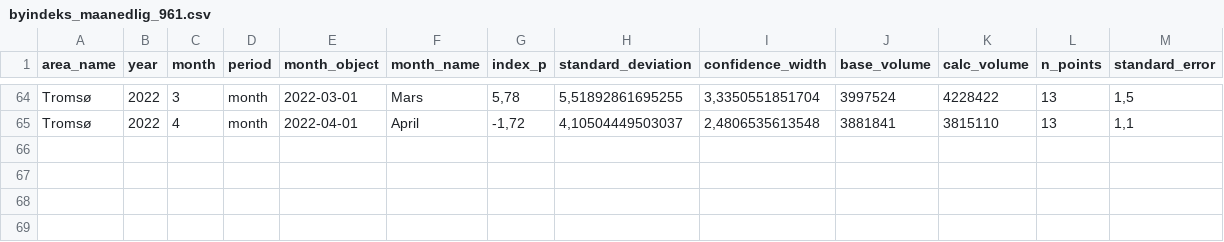
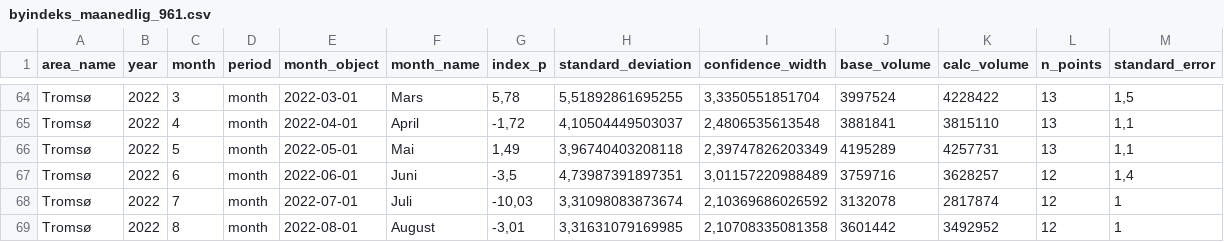
Before and after one commit to snohan/byindeks, a CSV file: data_indexpoints_tidy/byindeks_maanedlig_961.csv, drawn as a sheet; only a part is shown, gaps mark what is left out; the diff names each change by its address in the sheet, - before the commit and + after, or states it on an @@ line.

Commit message:
City index 0822

```diff
--- a/data_indexpoints_tidy/byindeks_maanedlig_961.csv
+++ b/data_indexpoints_tidy/byindeks_maanedlig_961.csv
+row 66: Tromsø | 2022 | 5 | month | 2022-05-01 | Mai | 1,49 | 3,96740403208118 | 2,39747826203349 | 4195289 | 4257731 | 13 | 1,1
+row 67: Tromsø | 2022 | 6 | month | 2022-06-01 | Juni | -3,5 | 4,73987391897351 | 3,01157220988489 | 3759716 | 3628257 | 12 | 1,4
+row 68: Tromsø | 2022 | 7 | month | 2022-07-01 | Juli | -10,03 | 3,31098083873674 | 2,10369686026592 | 3132078 | 2817874 | 12 | 1
+row 69: Tromsø | 2022 | 8 | month | 2022-08-01 | August | -3,01 | 3,31631079169985 | 2,10708335081358 | 3601442 | 3492952 | 12 | 1
```
Also changed, not shown: data_indexpoints_tidy/byindeks_maanedlig_1952.csv, data_indexpoints_tidy/byindeks_maanedlig_953.csv, 22 other files.
